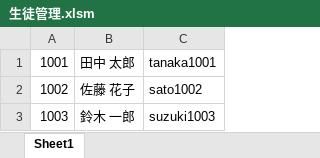
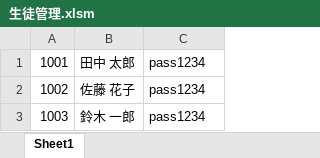
Before and after one commit to BAN-Shin/pagingtale-react, an Excel workbook: 生徒管理.xlsm, sheet Sheet1, drawn as a sheet; values as stored, in another font and other column widths than the file's, no borders; the diff names each change by its address in the sheet, - before the commit and + after, or states it on an @@ line.

```diff
--- a/生徒管理.xlsm (sheet Sheet1)
+++ b/生徒管理.xlsm (sheet Sheet1)
-C1: tanaka1001
+C1: pass1234
-C2: sato1002
+C2: pass1234
-C3: suzuki1003
+C3: pass1234
```
Also changed, not shown: ファイル指定コピー.xlsm, 問題管理_管理者.xlsm, 11 other files.
